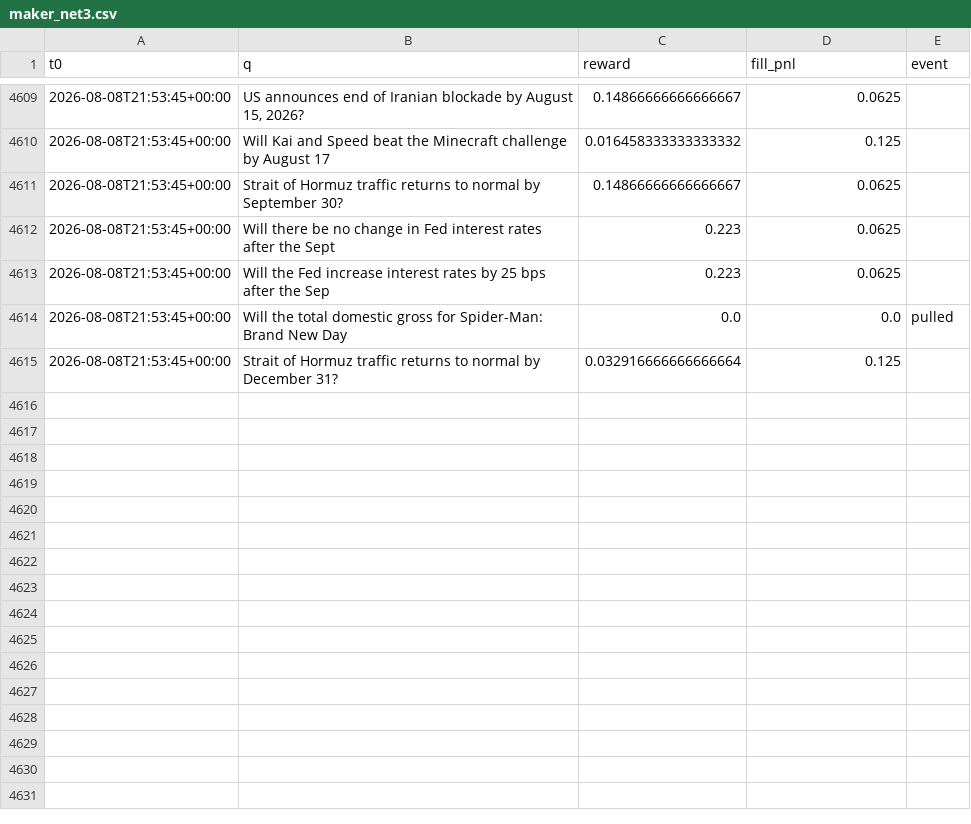
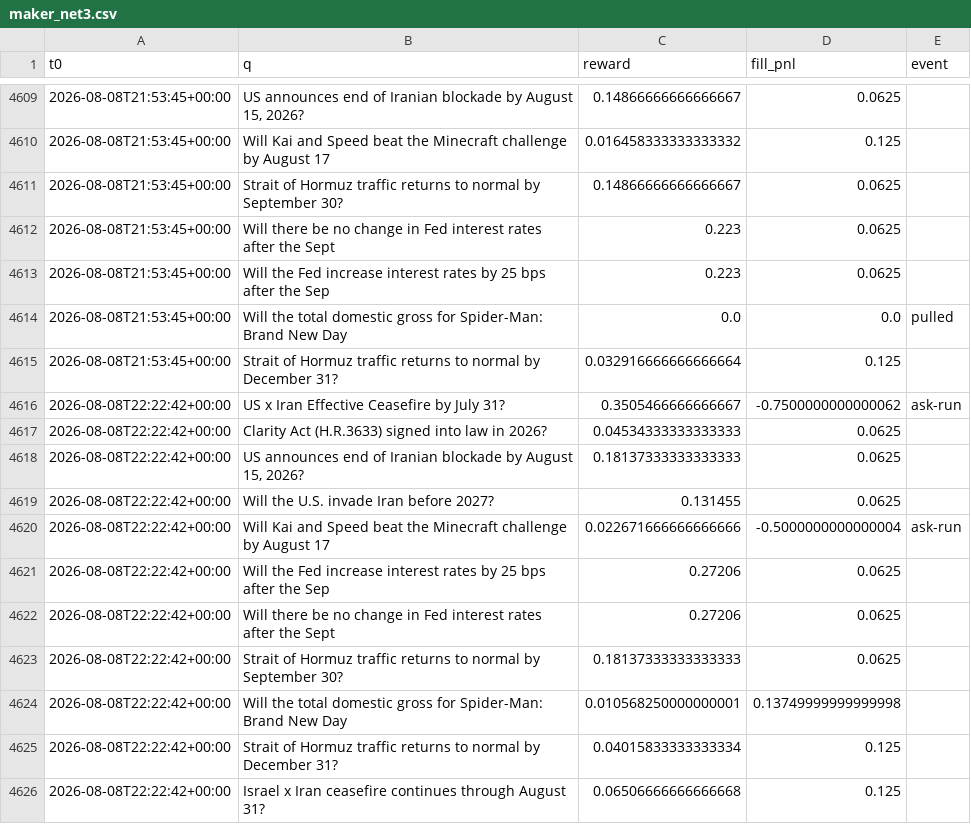
Before and after one commit to Savi-Swar/desk, a CSV file: collected/maker_net3.csv, drawn as a sheet; only a part is shown, gaps mark what is left out.

```diff
--- a/collected/maker_net3.csv
+++ b/collected/maker_net3.csv
@@ -4615 +4615,12 @@ t0,q,reward,fill_pnl,event
 2026-08-08T21:53:45+00:00,Strait of Hormuz traffic returns to normal by December 31?,0.032916666666666664,0.125,
+2026-08-08T22:22:42+00:00,US x Iran Effective Ceasefire by July 31?,0.3505466666666667,-0.7500000000000062,ask-run
+2026-08-08T22:22:42+00:00,Clarity Act (H.R.3633) signed into law in 2026?,0.04534333333333333,0.0625,
+2026-08-08T22:22:42+00:00,"US announces end of Iranian blockade by August 15, 2026?",0.18137333333333333,0.0625,
+2026-08-08T22:22:42+00:00,Will the U.S. invade Iran before 2027?,0.131455,0.0625,
+2026-08-08T22:22:42+00:00,Will Kai and Speed beat the Minecraft challenge by August 17,0.022671666666666666,-0.5000000000000004,ask-run
+2026-08-08T22:22:42+00:00,Will the Fed increase interest rates by 25 bps after the Sep,0.27206,0.0625,
+2026-08-08T22:22:42+00:00,Will there be no change in Fed interest rates after the Sept,0.27206,0.0625,
+2026-08-08T22:22:42+00:00,Strait of Hormuz traffic returns to normal by September 30?,0.18137333333333333,0.0625,
+2026-08-08T22:22:42+00:00,Will the total domestic gross for Spider-Man: Brand New Day ,0.010568250000000001,0.13749999999999998,
+2026-08-08T22:22:42+00:00,Strait of Hormuz traffic returns to normal by December 31?,0.04015833333333334,0.125,
+2026-08-08T22:22:42+00:00,Israel x Iran ceasefire continues through August 31?,0.06506666666666668,0.125,
```
Also changed, not shown: collected/maker_book.csv, collected/maker_net.csv, 1 other file.
